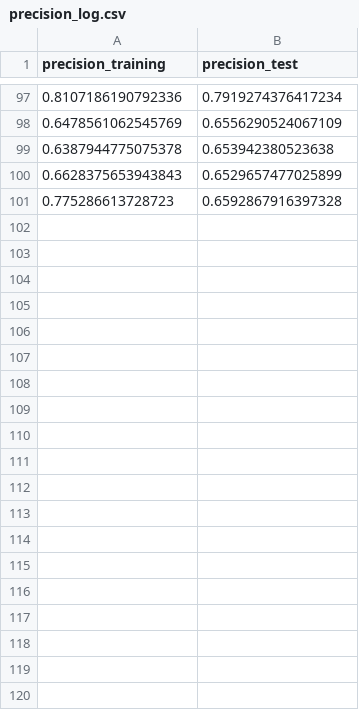
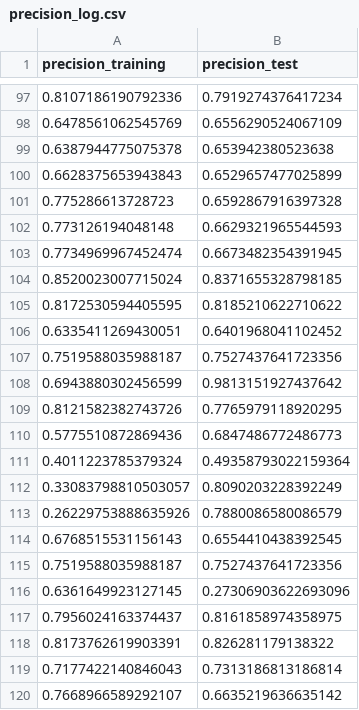
Before and after one commit to op3ntrap/titanic, a CSV file: outputs/precision_log.csv, drawn as a sheet; only a part is shown, gaps mark what is left out; the diff covers the shown part only.

```diff
--- a/outputs/precision_log.csv
+++ b/outputs/precision_log.csv
@@ -101 +101,20 @@ precision_training,precision_test
 0.775286613728723,0.6592867916397328
+0.773126194048148,0.6629321965544593
+0.7734969967452474,0.6673482354391945
+0.8520023007715024,0.8371655328798185
+0.8172530594405595,0.8185210622710622
+0.6335411269430051,0.6401968041102452
+0.7519588035988187,0.7527437641723356
+0.6943880302456599,0.9813151927437642
+0.8121582382743726,0.7765979118920295
+0.5775510872869436,0.6847486772486773
+0.4011223785379324,0.49358793022159364
+0.33083798810503057,0.8090203228392249
+0.26229753888635926,0.7880086580086579
+0.6768515531156143,0.6554410438392545
+0.7519588035988187,0.7527437641723356
+0.6361649923127145,0.27306903622693096
+0.7956024163374437,0.8161858974358975
+0.8173762619903391,0.826281179138322
+0.7177422140846043,0.7313186813186814
+0.7668966589292107,0.6635219636635142
```
Also changed, not shown: 28 added rows elsewhere in this file, 6 other files.
